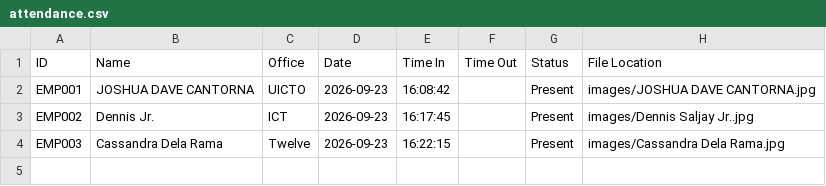
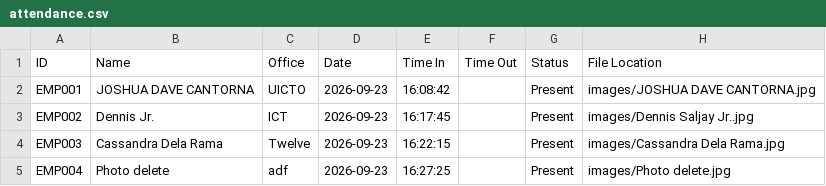
Before and after one commit to Dennis030223/attendance, a CSV file: data/attendance.csv, drawn as a sheet; the diff names each change by its address in the sheet, - before the commit and + after, or states it on an @@ line.

Commit message:
data cleaning

```diff
--- a/data/attendance.csv
+++ b/data/attendance.csv
+row 5: EMP004 | Photo delete | adf | 2026-09-23 | 16:27:25 |  | Present | images/Photo delete.jpg
```
Also changed, not shown: 1 other file.
